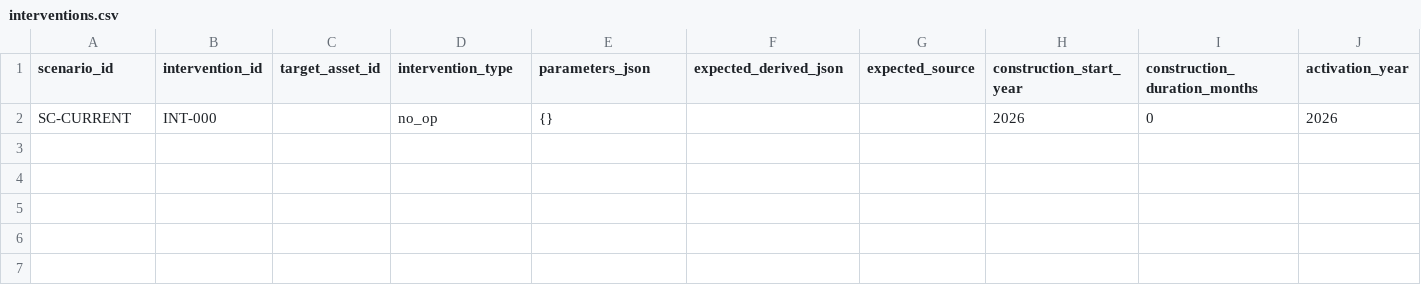
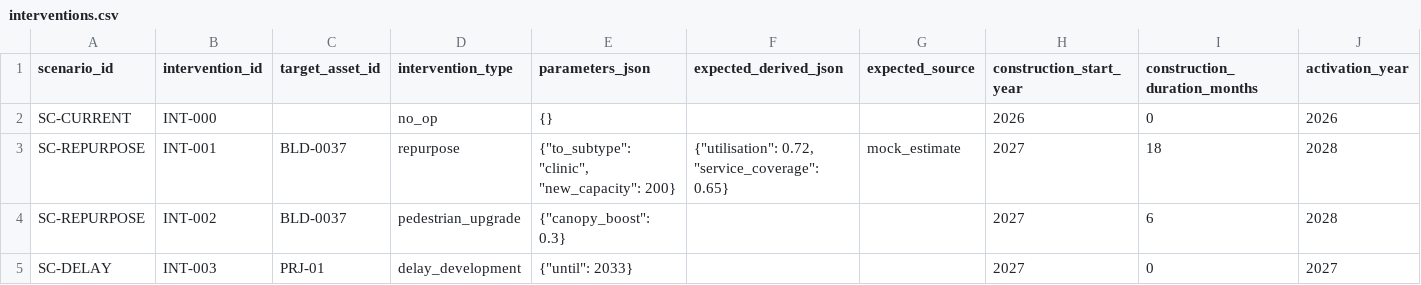
Before and after one commit to chan050516-sudo/Living_Masterplan, a CSV file: bukit_jelutong/processed/business/interventions.csv, drawn as a sheet; only a part is shown; rows hold the shown columns only; the diff names each change by its address in the sheet, - before the commit and + after, or states it on an @@ line.

```diff
--- a/bukit_jelutong/processed/business/interventions.csv
+++ b/bukit_jelutong/processed/business/interventions.csv
+row 3: SC-REPURPOSE | INT-001 | BLD-0037 | repurpose | {"to_subtype": "clinic", "new_capacity": 200} | {"utilisation": 0.72, "service_coverage": 0.65} | mock_estimate | 2027 | 18 | 2028
+row 4: SC-REPURPOSE | INT-002 | BLD-0037 | pedestrian_upgrade | {"canopy_boost": 0.3} |  |  | 2027 | 6 | 2028
+row 5: SC-DELAY | INT-003 | PRJ-01 | delay_development | {"until": 2033} |  |  | 2027 | 0 | 2027
```
Also changed, not shown: bukit_jelutong/processed/business/assets.csv, 15 other files.
